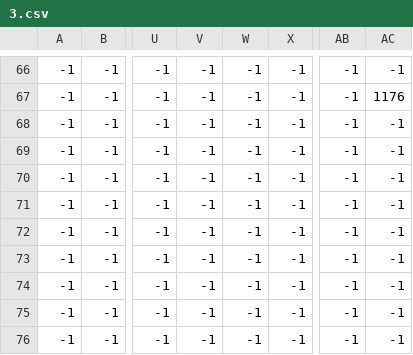
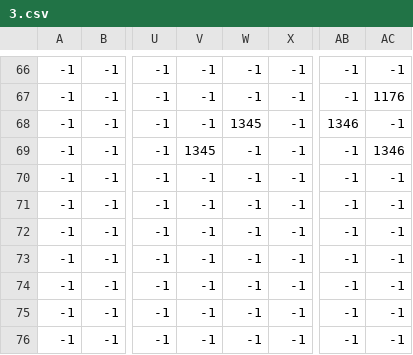
Before and after one commit to justinefricou/my_rpg, a CSV file: res/map/island/3.csv, drawn as a sheet; only a part is shown, gaps mark what is left out; the diff names each change by its address in the sheet, - before the commit and + after, or states it on an @@ line.

```diff
--- a/res/map/island/3.csv
+++ b/res/map/island/3.csv
-W68: -1
+W68: 1345
-AB68: -1
+AB68: 1346
-V69: -1
+V69: 1345
-AC69: -1
+AC69: 1346
```
Also changed, not shown: res/map/bar/0.csv, res/map/bar/1.csv, 55 other files.
